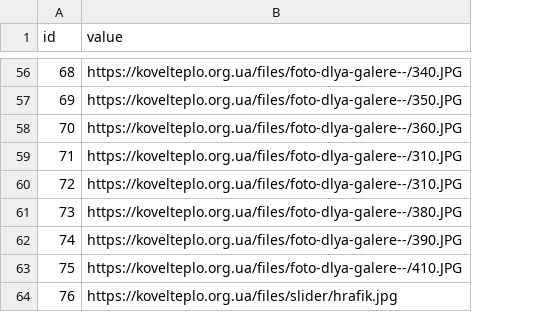
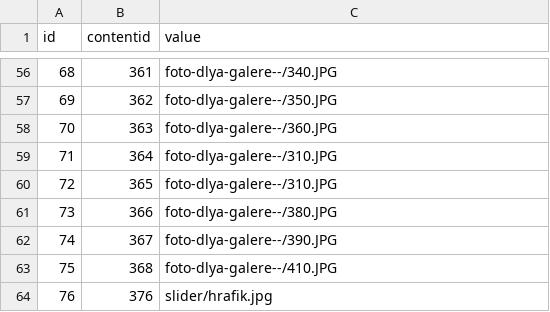
Before and after one commit to Redmond7653/drupal_kovelteplo, a CSV file: web/images.csv, drawn as a sheet; only a part is shown, gaps mark what is left out; addresses are those after the commit; the diff covers the shown part only; the diff names each change by its address in the sheet, - before the commit and + after, or states it on an @@ line.

```diff
--- a/web/images.csv
+++ b/web/images.csv
+column B (contentid), rows 56-64: 361 | 362 | 363 | 364 | 365 | 366 | 367 | 368 | 376
-C56 (value): https://kovelteplo.org.ua/files/foto-dlya-galere--/340.JPG
+C56 (value): foto-dlya-galere--/340.JPG
-C57 (value): https://kovelteplo.org.ua/files/foto-dlya-galere--/350.JPG
+C57 (value): foto-dlya-galere--/350.JPG
-C58 (value): https://kovelteplo.org.ua/files/foto-dlya-galere--/360.JPG
+C58 (value): foto-dlya-galere--/360.JPG
-C59:C60 (value): https://kovelteplo.org.ua/files/foto-dlya-galere--/310.JPG
+C59:C60 (value): foto-dlya-galere--/310.JPG
-C61 (value): https://kovelteplo.org.ua/files/foto-dlya-galere--/380.JPG
+C61 (value): foto-dlya-galere--/380.JPG
-C62 (value): https://kovelteplo.org.ua/files/foto-dlya-galere--/390.JPG
+C62 (value): foto-dlya-galere--/390.JPG
-C63 (value): https://kovelteplo.org.ua/files/foto-dlya-galere--/410.JPG
+C63 (value): foto-dlya-galere--/410.JPG
-C64 (value): https://kovelteplo.org.ua/files/slider/hrafik.jpg
+C64 (value): slider/hrafik.jpg
```
Also changed, not shown: 54 edited cells elsewhere in this file, 7 other files.
